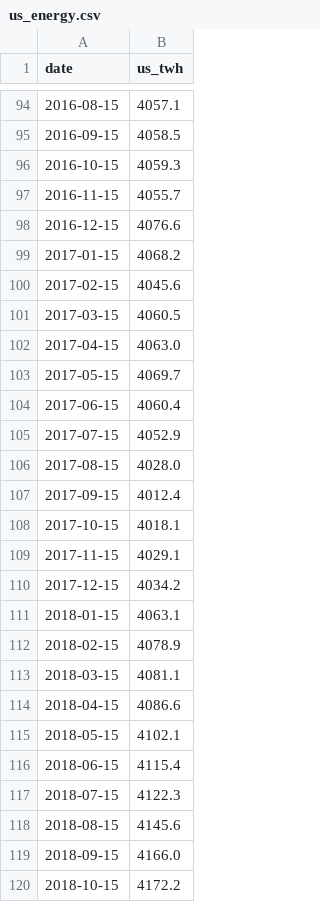
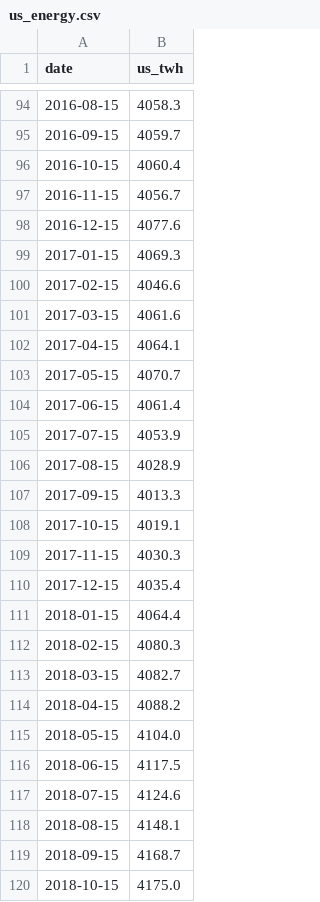
Before and after one commit to jrh-mann/jrh-mann.github.io, a CSV file: tokenomics/static/us_energy.csv, drawn as a sheet; only a part is shown, gaps mark what is left out; the diff covers the shown part only.

```diff
--- a/tokenomics/static/us_energy.csv
+++ b/tokenomics/static/us_energy.csv
@@ -94,27 +94,27 @@ date,us_twh
-2016-08-15,4057.1
-2016-09-15,4058.5
-2016-10-15,4059.3
-2016-11-15,4055.7
-2016-12-15,4076.6
-2017-01-15,4068.2
-2017-02-15,4045.6
-2017-03-15,4060.5
-2017-04-15,4063.0
-2017-05-15,4069.7
-2017-06-15,4060.4
-2017-07-15,4052.9
-2017-08-15,4028.0
-2017-09-15,4012.4
-2017-10-15,4018.1
-2017-11-15,4029.1
-2017-12-15,4034.2
-2018-01-15,4063.1
-2018-02-15,4078.9
-2018-03-15,4081.1
-2018-04-15,4086.6
-2018-05-15,4102.1
-2018-06-15,4115.4
-2018-07-15,4122.3
-2018-08-15,4145.6
-2018-09-15,4166.0
-2018-10-15,4172.2
+2016-08-15,4058.3
+2016-09-15,4059.7
+2016-10-15,4060.4
+2016-11-15,4056.7
+2016-12-15,4077.6
+2017-01-15,4069.3
+2017-02-15,4046.6
+2017-03-15,4061.6
+2017-04-15,4064.1
+2017-05-15,4070.7
+2017-06-15,4061.4
+2017-07-15,4053.9
+2017-08-15,4028.9
+2017-09-15,4013.3
+2017-10-15,4019.1
+2017-11-15,4030.3
+2017-12-15,4035.4
+2018-01-15,4064.4
+2018-02-15,4080.3
+2018-03-15,4082.7
+2018-04-15,4088.2
+2018-05-15,4104.0
+2018-06-15,4117.5
+2018-07-15,4124.6
+2018-08-15,4148.1
+2018-09-15,4168.7
+2018-10-15,4175.0
```
Also changed, not shown: 1 added row and 59 edited cells elsewhere in this file, 1 other file.
